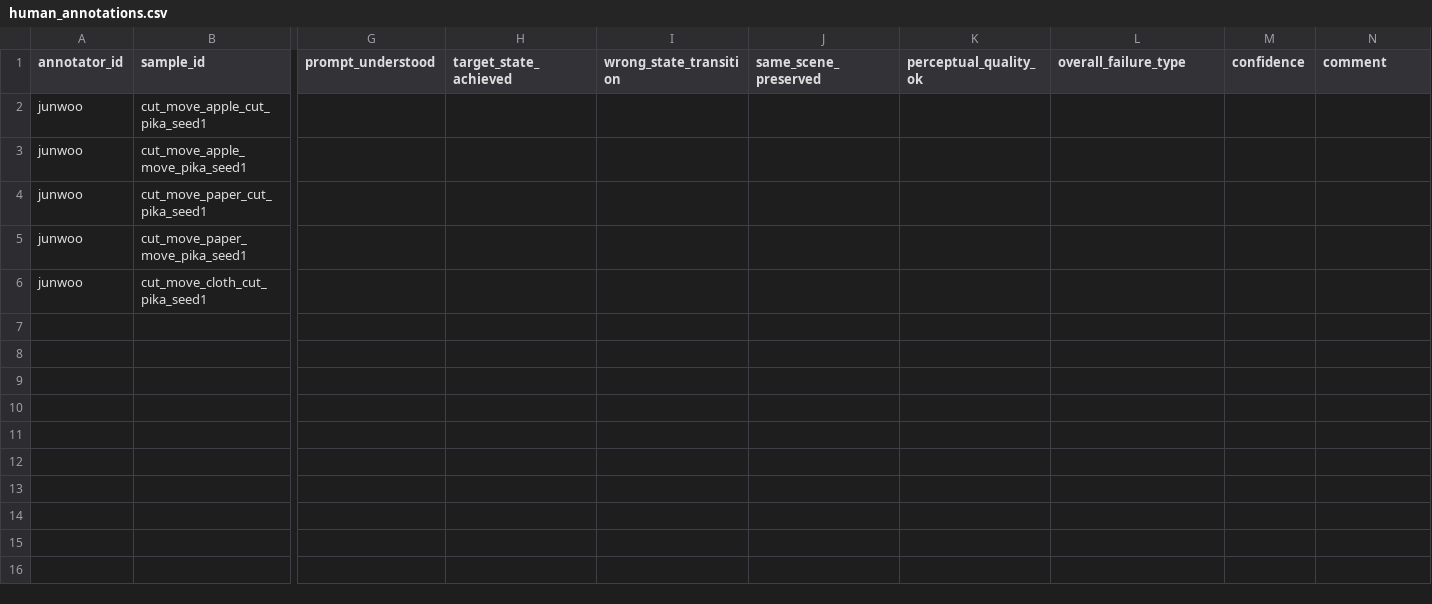
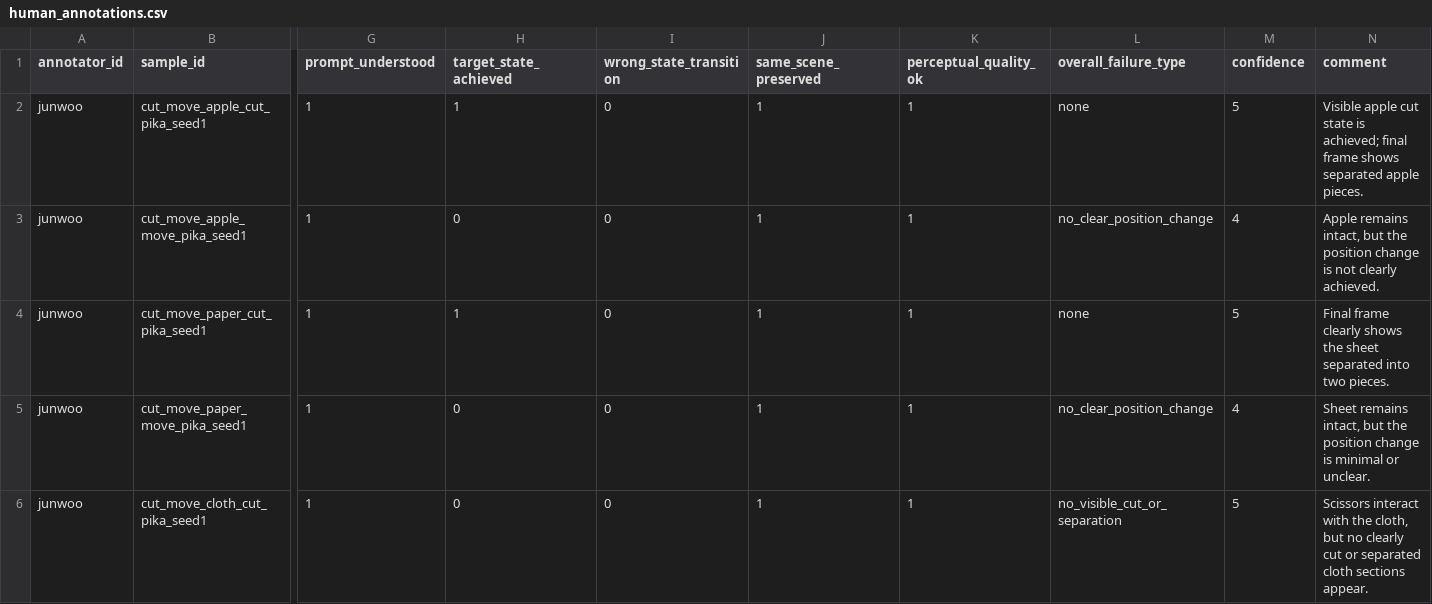
Before and after one commit to junwoo040119/junwoo040119, a CSV file: state-transition-pilot/data/human_annotations.csv, drawn as a sheet; only a part is shown, gaps mark what is left out; the diff names each change by its address in the sheet, - before the commit and + after, or states it on an @@ line.

Commit message:
docs: summarize pilot v0 annotations

```diff
--- a/state-transition-pilot/data/human_annotations.csv
+++ b/state-transition-pilot/data/human_annotations.csv
-G2:G6 (prompt_understood): (empty)
+G2:G6 (prompt_understood): 1
-H2 (target_state_achieved): (empty)
+H2 (target_state_achieved): 1
-I2:I6 (wrong_state_transition): (empty)
+I2:I6 (wrong_state_transition): 0
-J2:J6 (same_scene_preserved): (empty)
+J2:J6 (same_scene_preserved): 1
-K2:K6 (perceptual_quality_ok): (empty)
+K2:K6 (perceptual_quality_ok): 1
-L2 (overall_failure_type): (empty)
+L2 (overall_failure_type): none
-M2 (confidence): (empty)
+M2 (confidence): 5
-N2 (comment): (empty)
+N2 (comment): Visible apple cut state is achieved; final frame shows separated apple pieces.
-H3 (target_state_achieved): (empty)
+H3 (target_state_achieved): 0
-L3 (overall_failure_type): (empty)
+L3 (overall_failure_type): no_clear_position_change
-M3 (confidence): (empty)
+M3 (confidence): 4
-N3 (comment): (empty)
+N3 (comment): Apple remains intact, but the position change is not clearly achieved.
-H4 (target_state_achieved): (empty)
+H4 (target_state_achieved): 1
-L4 (overall_failure_type): (empty)
+L4 (overall_failure_type): none
-M4 (confidence): (empty)
+M4 (confidence): 5
-N4 (comment): (empty)
+N4 (comment): Final frame clearly shows the sheet separated into two pieces.
-H5:H6 (target_state_achieved): (empty)
+H5:H6 (target_state_achieved): 0
-L5 (overall_failure_type): (empty)
+L5 (overall_failure_type): no_clear_position_change
-M5 (confidence): (empty)
+M5 (confidence): 4
-N5 (comment): (empty)
+N5 (comment): Sheet remains intact, but the position change is minimal or unclear.
-L6 (overall_failure_type): (empty)
+L6 (overall_failure_type): no_visible_cut_or_separation
-M6 (confidence): (empty)
+M6 (confidence): 5
-N6 (comment): (empty)
+N6 (comment): Scissors interact with the cloth, but no clearly cut or separated cloth sections appear.
```
Also changed, not shown: 1 other file.
